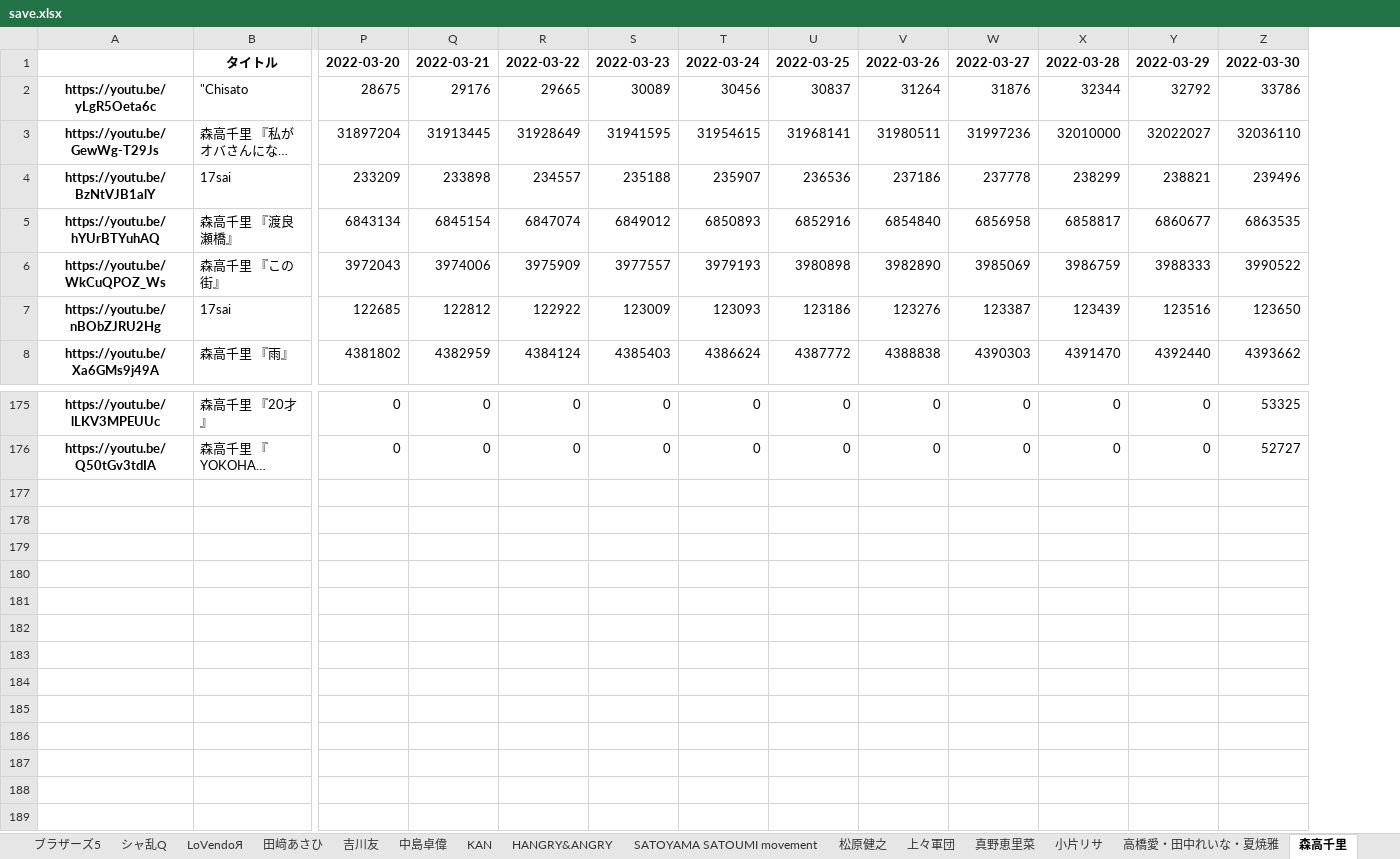
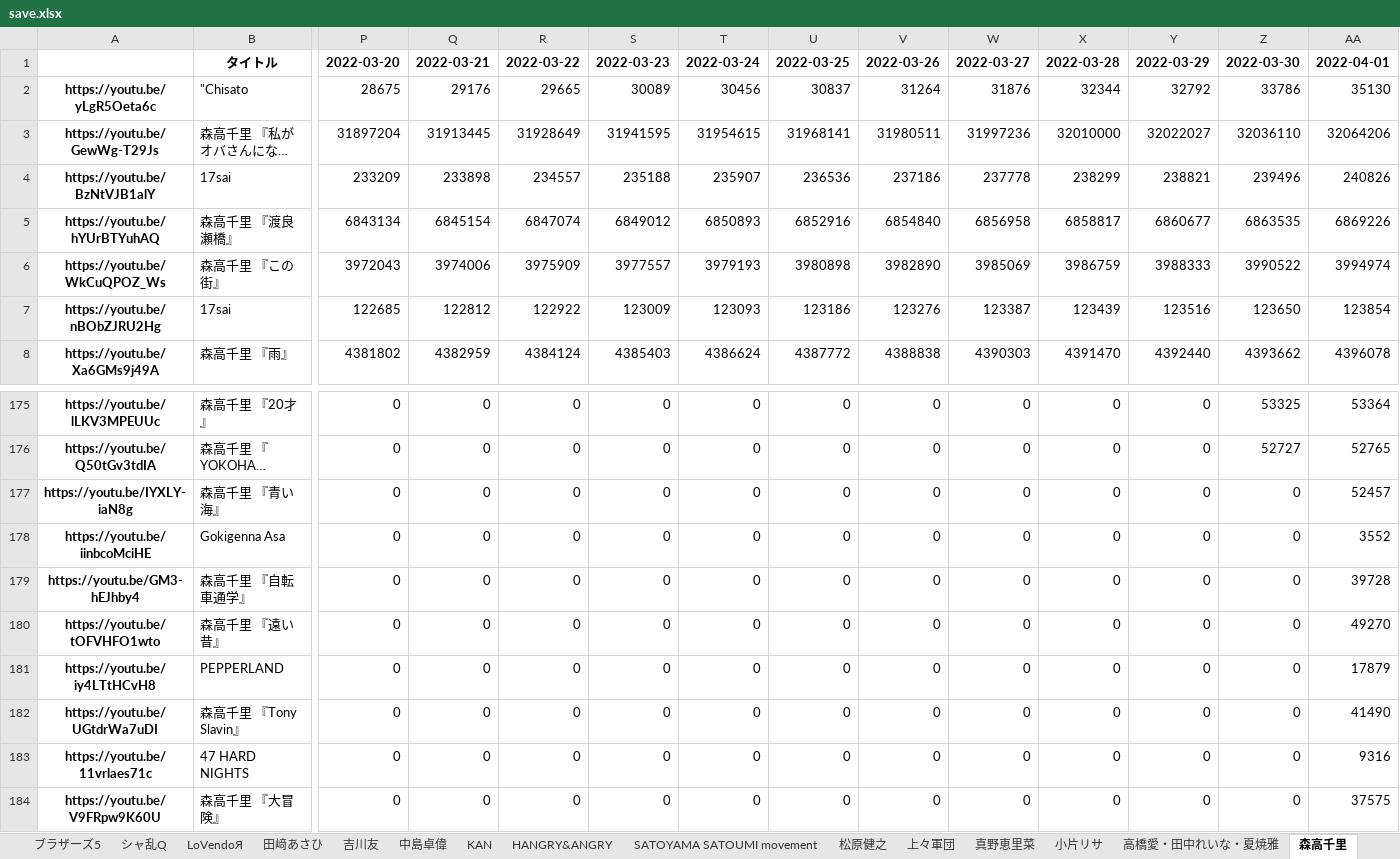
Before and after one commit to yayoimizuha/youtube-viewcount-logger-python, an Excel workbook: save.xlsx, sheet 森高千里, drawn as a sheet; only a part is shown, gaps mark what is left out; long unchanged cells end in …; values as stored, in another font and other column widths than the file's, no borders; rows hold the shown columns only; the diff names each change by its address in the sheet, - before the commit and + after, or states it on an @@ line.

```diff
--- a/save.xlsx (sheet 森高千里)
+++ b/save.xlsx (sheet 森高千里)
+column AA, rows 1-8: 2022-04-01 | 35130 | 32064206 | 240826 | 6869226 | 3994974 | 123854 | 4396078; rows 175-176: 53364 | 52765
+row 177: https://youtu.be/IYXLY-iaN8g | 森高千里 『青い海』 | 0 | 0 | 0 | 0 | 0 | 0 | 0 | 0 | 0 | 0 | 0 | 52457
+row 178: https://youtu.be/iinbcoMciHE | Gokigenna Asa | 0 | 0 | 0 | 0 | 0 | 0 | 0 | 0 | 0 | 0 | 0 | 3552
+row 179: https://youtu.be/GM3-hEJhby4 | 森高千里 『自転車通学』 | 0 | 0 | 0 | 0 | 0 | 0 | 0 | 0 | 0 | 0 | 0 | 39728
+row 180: https://youtu.be/tOFVHFO1wto | 森高千里 『遠い昔』 | 0 | 0 | 0 | 0 | 0 | 0 | 0 | 0 | 0 | 0 | 0 | 49270
+row 181: https://youtu.be/iy4LTtHCvH8 | PEPPERLAND | 0 | 0 | 0 | 0 | 0 | 0 | 0 | 0 | 0 | 0 | 0 | 17879
+row 182: https://youtu.be/UGtdrWa7uDI | 森高千里 『Tony Slavin』 | 0 | 0 | 0 | 0 | 0 | 0 | 0 | 0 | 0 | 0 | 0 | 41490
+row 183: https://youtu.be/11vrlaes71c | 47 HARD NIGHTS | 0 | 0 | 0 | 0 | 0 | 0 | 0 | 0 | 0 | 0 | 0 | 9316
+row 184: https://youtu.be/V9FRpw9K60U | 森高千里 『大冒険』 | 0 | 0 | 0 | 0 | 0 | 0 | 0 | 0 | 0 | 0 | 0 | 37575
```
Also changed, not shown: sheet Berryz工房, sheet モーニング娘。, sheet アンジュルム, sheet ℃-ute, sheet Juice=Juice, sheet つばきファクトリー, 30 more sheets, 1 other file.
